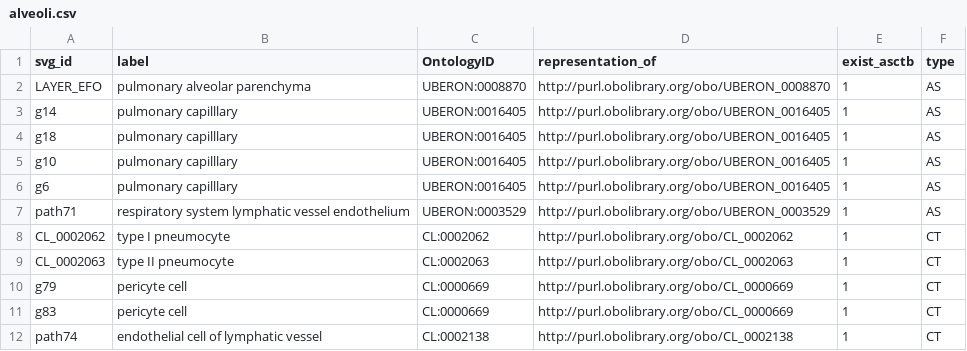
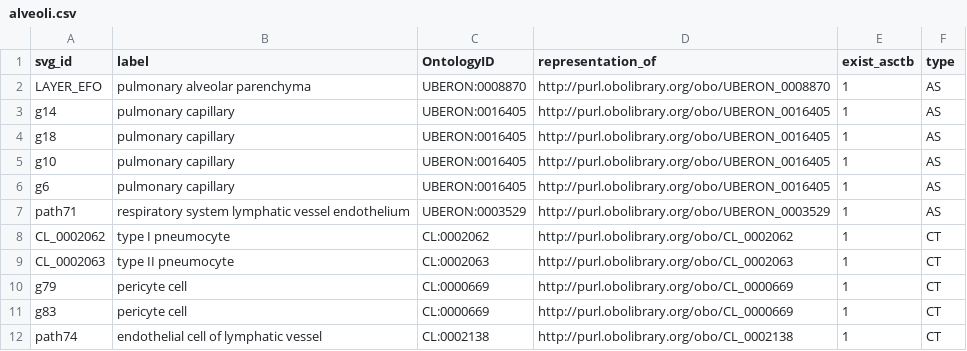
Before and after one commit to fauzanmursyid/asctb-ftu-mapping, a CSV file: alveoli.csv, drawn as a sheet.

Commit message:
Update AS

```diff
--- a/alveoli.csv
+++ b/alveoli.csv
@@ -2,6 +2,6 @@ svg_id,label,OntologyID,representation_of,exist_asctb,type
 LAYER_EFO,pulmonary alveolar parenchyma,UBERON:0008870,http://purl.obolibrary.org/obo/UBERON_0008870,1,AS
-g14,pulmonary capilllary,UBERON:0016405,http://purl.obolibrary.org/obo/UBERON_0016405,1,AS
-g18,pulmonary capilllary,UBERON:0016405,http://purl.obolibrary.org/obo/UBERON_0016405,1,AS
-g10,pulmonary capilllary,UBERON:0016405,http://purl.obolibrary.org/obo/UBERON_0016405,1,AS
-g6,pulmonary capilllary,UBERON:0016405,http://purl.obolibrary.org/obo/UBERON_0016405,1,AS
+g14,pulmonary capillary,UBERON:0016405,http://purl.obolibrary.org/obo/UBERON_0016405,1,AS
+g18,pulmonary capillary,UBERON:0016405,http://purl.obolibrary.org/obo/UBERON_0016405,1,AS
+g10,pulmonary capillary,UBERON:0016405,http://purl.obolibrary.org/obo/UBERON_0016405,1,AS
+g6,pulmonary capillary,UBERON:0016405,http://purl.obolibrary.org/obo/UBERON_0016405,1,AS
 path71,respiratory system lymphatic vessel endothelium,UBERON:0003529,http://purl.obolibrary.org/obo/UBERON_0003529,1,AS
```
